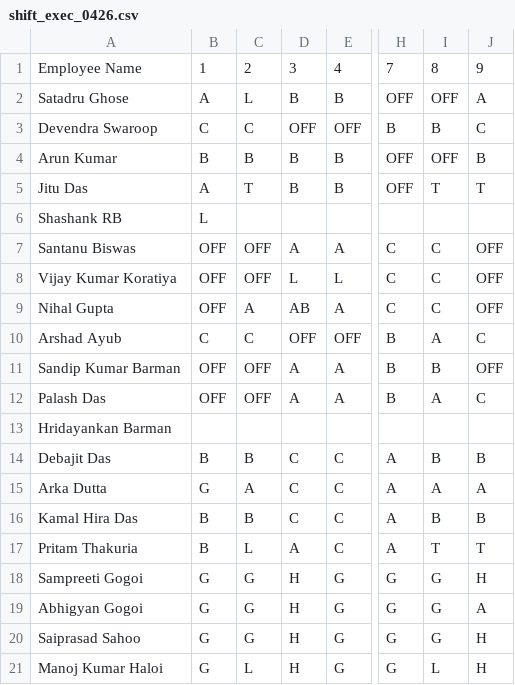
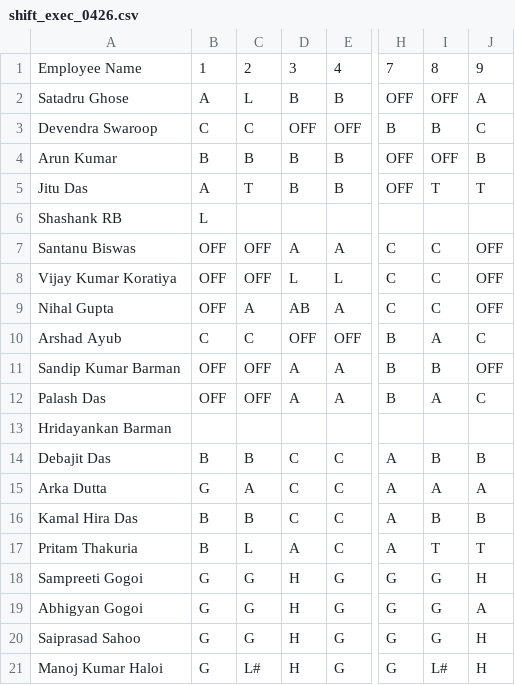
Before and after one commit to debajitd1292/ppu, a CSV file: exec/shift_exec_0426.csv, drawn as a sheet; only a part is shown, gaps mark what is left out; the diff names each change by its address in the sheet, - before the commit and + after, or states it on an @@ line.

Commit message:
Update shift_exec_0426.csv

```diff
--- a/exec/shift_exec_0426.csv
+++ b/exec/shift_exec_0426.csv
-C21: L
+C21: L#
-I21: L
+I21: L#
```
